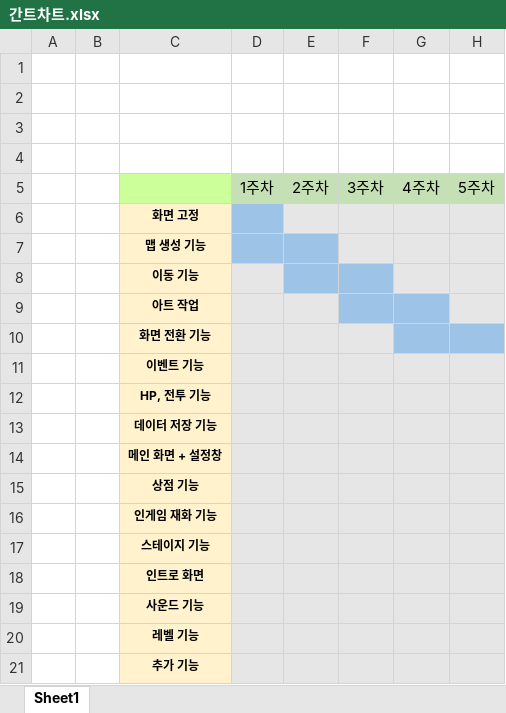
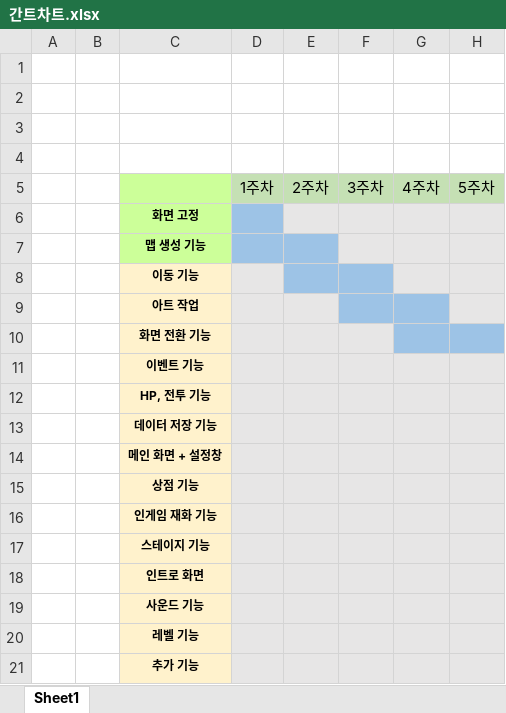
Before and after one commit to ChanMin0334/OnlyLuckHero, an Excel workbook: 기획/간트차트.xlsx, sheet Sheet1, drawn as a sheet; only a part is shown; values as stored, in another font and other column widths than the file's, no borders; the diff names each change by its address in the sheet, - before the commit and + after, or states it on an @@ line.

```diff
--- a/기획/간트차트.xlsx (sheet Sheet1)
+++ b/기획/간트차트.xlsx (sheet Sheet1)
-C6:C7 fill: #FFF2CC
+C6:C7 fill: #CCFF99
```
Also changed, not shown: 7 other files.
